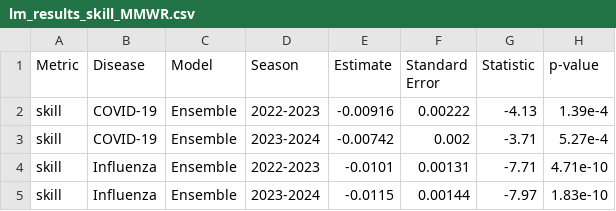
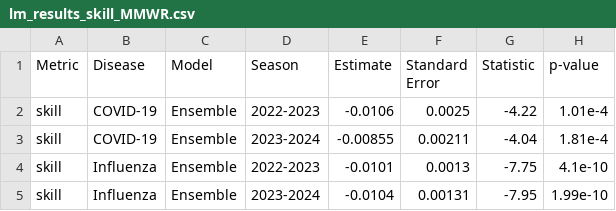
Before and after one commit to cdphmodeling/forecastability, a CSV file: results/lm_results_skill_MMWR.csv, drawn as a sheet.

```diff
--- a/results/lm_results_skill_MMWR.csv
+++ b/results/lm_results_skill_MMWR.csv
@@ -1,5 +1,5 @@
 Metric,Disease,Model,Season,Estimate,Standard Error,Statistic,p-value
-skill,COVID-19,Ensemble,2022-2023,-0.00916,0.00222,-4.13,1.39e-4
-skill,COVID-19,Ensemble,2023-2024,-0.00742,0.002,-3.71,5.27e-4
-skill,Influenza,Ensemble,2022-2023,-0.0101,0.00131,-7.71,4.71e-10
-skill,Influenza,Ensemble,2023-2024,-0.0115,0.00144,-7.97,1.83e-10
+skill,COVID-19,Ensemble,2022-2023,-0.0106,0.0025,-4.22,1.01e-4
+skill,COVID-19,Ensemble,2023-2024,-0.00855,0.00211,-4.04,1.81e-4
+skill,Influenza,Ensemble,2022-2023,-0.0101,0.0013,-7.75,4.1e-10
+skill,Influenza,Ensemble,2023-2024,-0.0104,0.00131,-7.95,1.99e-10
```
Also changed, not shown: results/lm_results_MMWR.csv, 10 other files.
